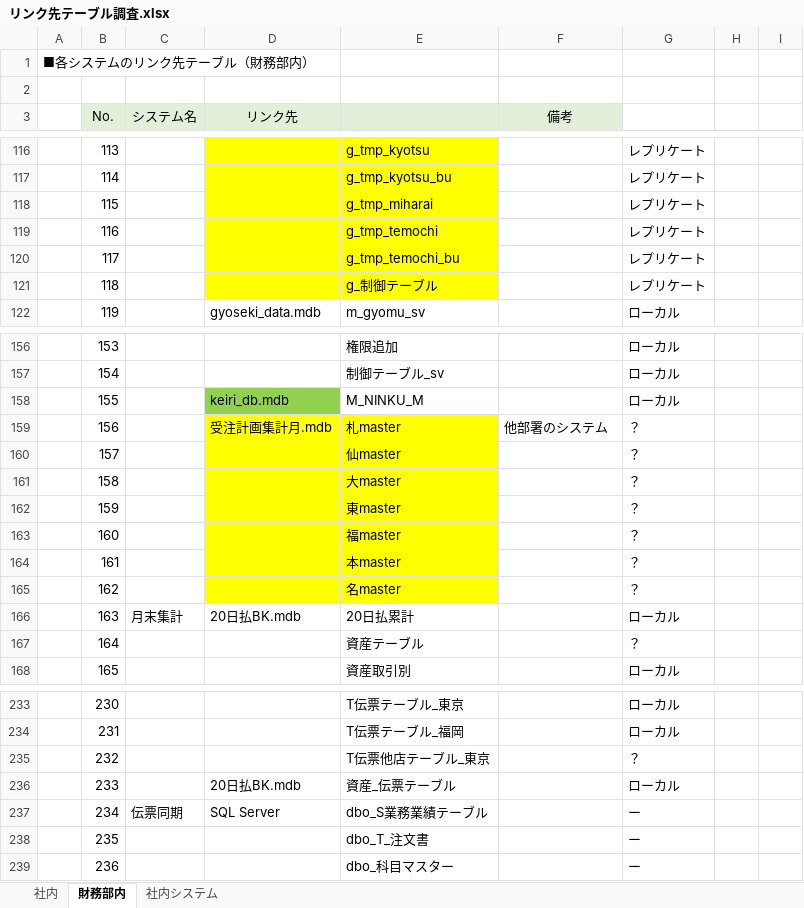
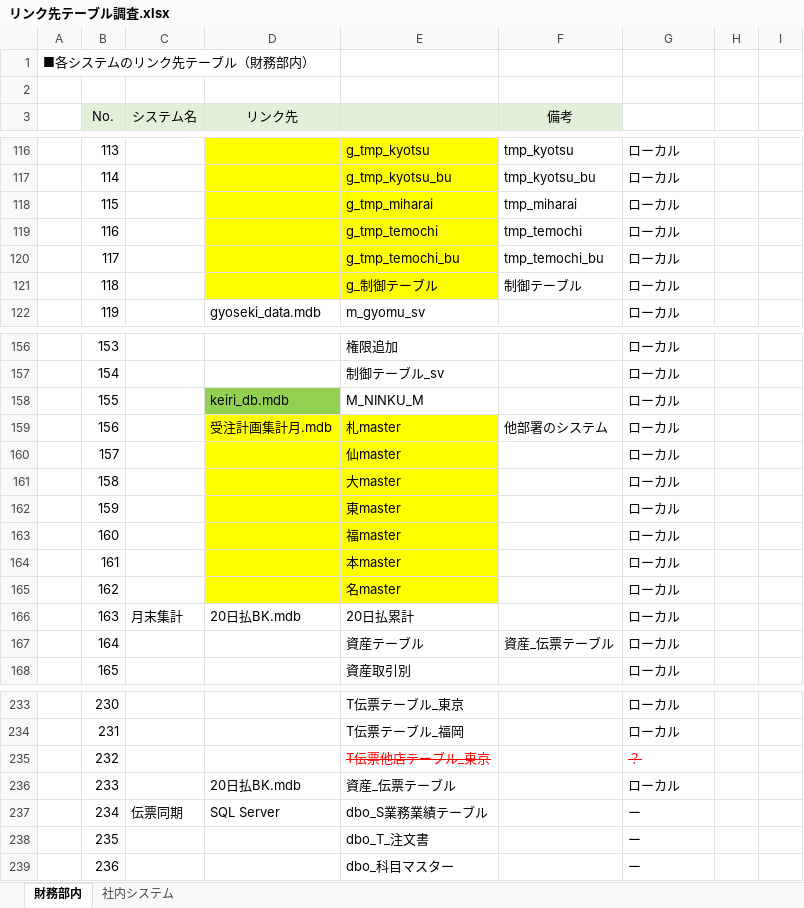
Before and after one commit to zaimuVB/zaimu, an Excel workbook: Doc/1.SA/調査/リンク先テーブル調査.xlsx, sheet 財務部内, drawn as a sheet; only a part is shown, gaps mark what is left out; values as stored, in another font and other column widths than the file's, no borders; charts and pictures not drawn; the diff covers the shown part only; the diff names each change by its address in the sheet, - before the commit and + after, or states it on an @@ line.

```diff
--- a/Doc/1.SA/調査/リンク先テーブル調査.xlsx (sheet 財務部内)
+++ b/Doc/1.SA/調査/リンク先テーブル調査.xlsx (sheet 財務部内)
-sheet tab: 社内
-F116 (備考): (empty)
+F116 (備考): tmp_kyotsu
-G116:G121: レプリケート
+G116:G121: ローカル
-F117 (備考): (empty)
+F117 (備考): tmp_kyotsu_bu
-F118 (備考): (empty)
+F118 (備考): tmp_miharai
-F119 (備考): (empty)
+F119 (備考): tmp_temochi
-F120 (備考): (empty)
+F120 (備考): tmp_temochi_bu
-F121 (備考): (empty)
+F121 (備考): 制御テーブル
-G159:G165: ？
+G159:G165: ローカル
-F167 (備考): (empty)
+F167 (備考): 資産_伝票テーブル
-G167: ？
+G167: ローカル
@@ E235 strikethrough: off → on, text colour: black → #FF0000 @@
@@ G235 strikethrough: off → on, text colour: black → #FF0000 @@
```
Also changed, not shown: 50 edited cells and cell formats elsewhere in this sheet, sheet 社内システム, charts or pictures.
